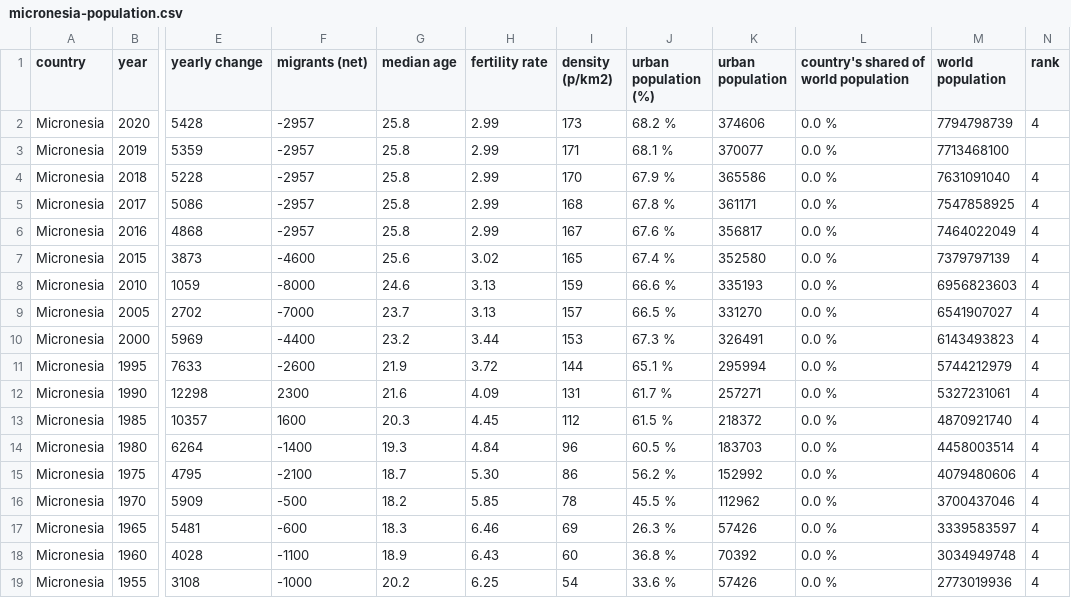
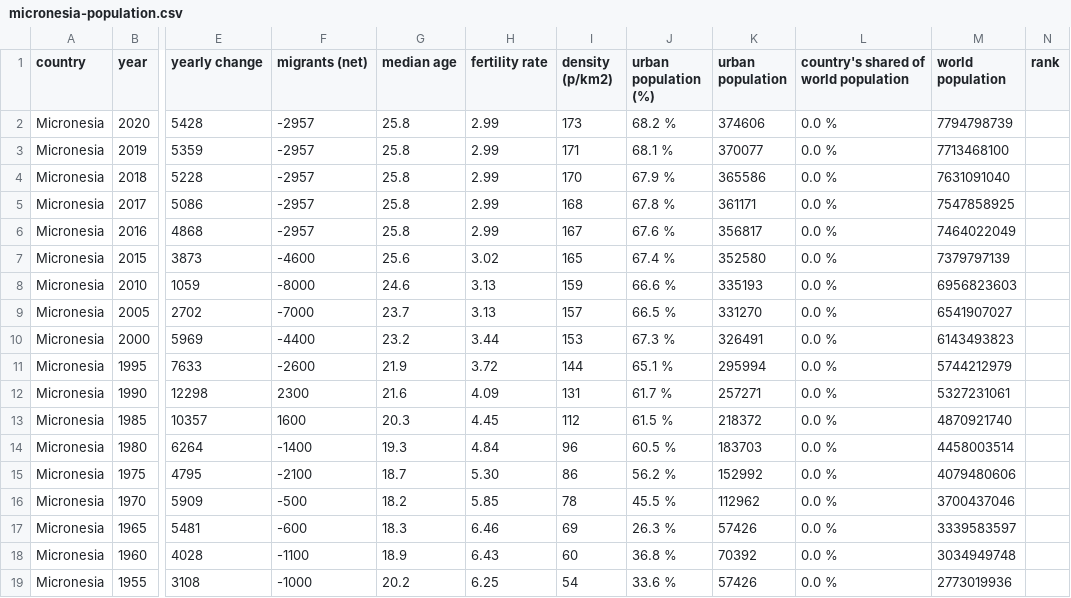
Before and after one commit to anxods/world-population-dataset, a CSV file: data/population/countries/micronesia-population.csv, drawn as a sheet; only a part is shown, gaps mark what is left out; the diff names each change by its address in the sheet, - before the commit and + after, or states it on an @@ line.

```diff
--- a/data/population/countries/micronesia-population.csv
+++ b/data/population/countries/micronesia-population.csv
-N2 (rank): 4
+N2 (rank): (empty)
-N4:N19 (rank): 4
+N4:N19 (rank): (empty)
```
Also changed, not shown: data/forecast/countries/micronesia-forecast.csv, data/forecast/world-forecast.csv, 1 other file.
